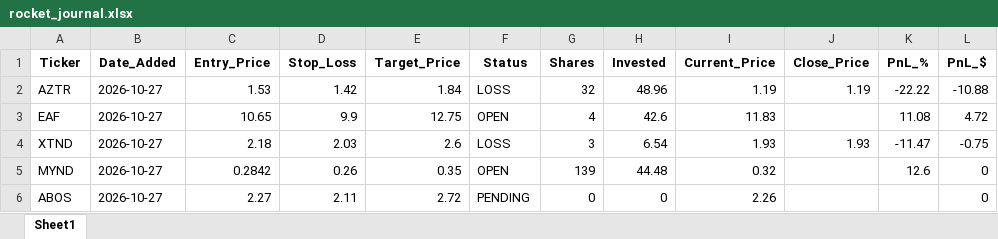
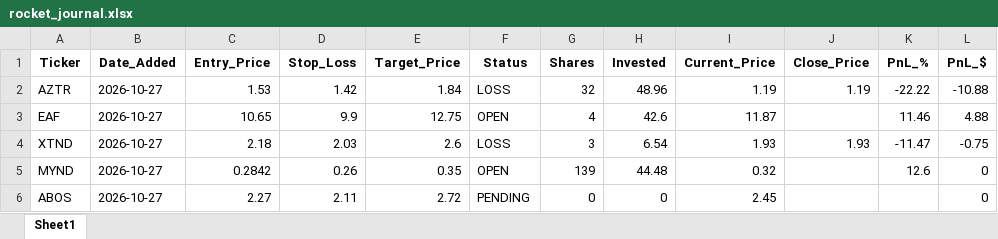
Before and after one commit to pppanio-cmd/stock-screener, an Excel workbook: rocket_journal.xlsx, sheet Sheet1, drawn as a sheet; values as stored, in another font and other column widths than the file's, no borders; the diff names each change by its address in the sheet, - before the commit and + after, or states it on an @@ line.

```diff
--- a/rocket_journal.xlsx (sheet Sheet1)
+++ b/rocket_journal.xlsx (sheet Sheet1)
-I3 (Current_Price): 11.83
+I3 (Current_Price): 11.87
-K3 (PnL_%): 11.08
+K3 (PnL_%): 11.46
-L3 (PnL_$): 4.72
+L3 (PnL_$): 4.88
-I6 (Current_Price): 2.26
+I6 (Current_Price): 2.45
```
Also changed, not shown: 1 other file.
